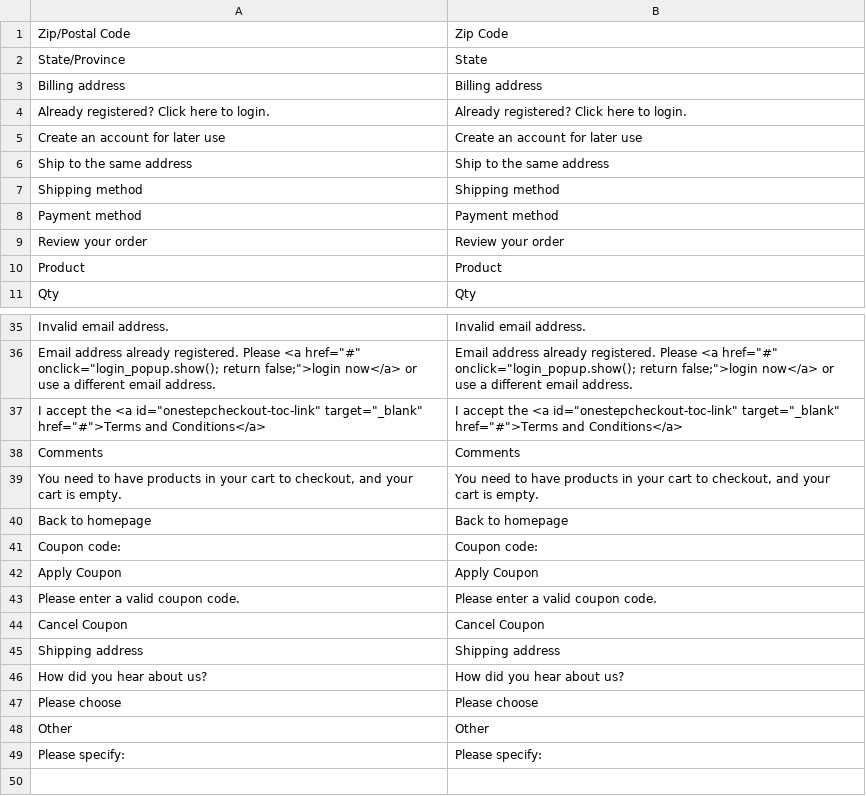
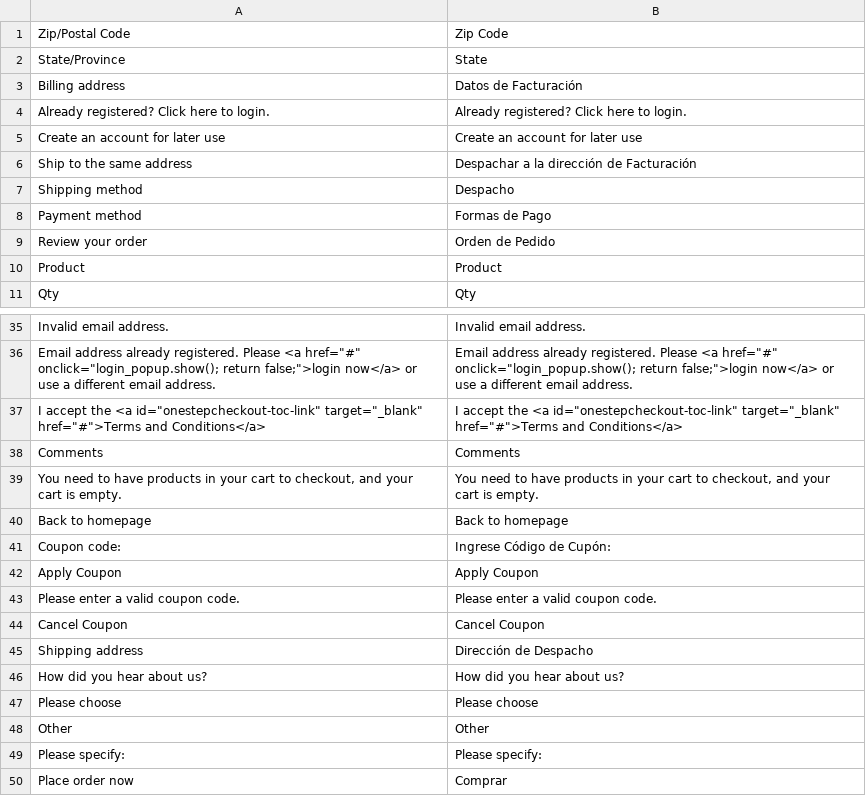
Before and after one commit to jmendozacu/wypo, a CSV file: app/locale/en_US/Idev_OneStepCheckout.csv, drawn as a sheet; only a part is shown, gaps mark what is left out.

```diff
--- a/app/locale/en_US/Idev_OneStepCheckout.csv
+++ b/app/locale/en_US/Idev_OneStepCheckout.csv
@@ -2,9 +2,9 @@
 "State/Province","State"
-"Billing address","Billing address"
+"Billing address","Datos de Facturación"
 "Already registered? Click here to login.","Already registered? Click here to login."
 "Create an account for later use","Create an account for later use"
-"Ship to the same address","Ship to the same address"
-"Shipping method","Shipping method"
-"Payment method","Payment method"
-"Review your order","Review your order"
+"Ship to the same address","Despachar a la dirección de Facturación"
+"Shipping method","Despacho"
+"Payment method","Formas de Pago"
+"Review your order","Orden de Pedido"
 "Product","Product"
@@ -40,3 +40,3 @@
 "Back to homepage","Back to homepage"
-"Coupon code:","Coupon code:"
+"Coupon code:","Ingrese Código de Cupón:"
 "Apply Coupon","Apply Coupon"
@@ -44,3 +44,3 @@
 "Cancel Coupon","Cancel Coupon"
-"Shipping address","Shipping address"
+"Shipping address","Dirección de Despacho"
 "How did you hear about us?","How did you hear about us?"
@@ -49 +49,2 @@
 "Please specify:","Please specify:"
+"Place order now","Comprar"
```
Also changed, not shown: app/locale/en_US/Mage_Checkout.csv, app/locale/en_US/Mage_Customer.csv, 7 other files.
